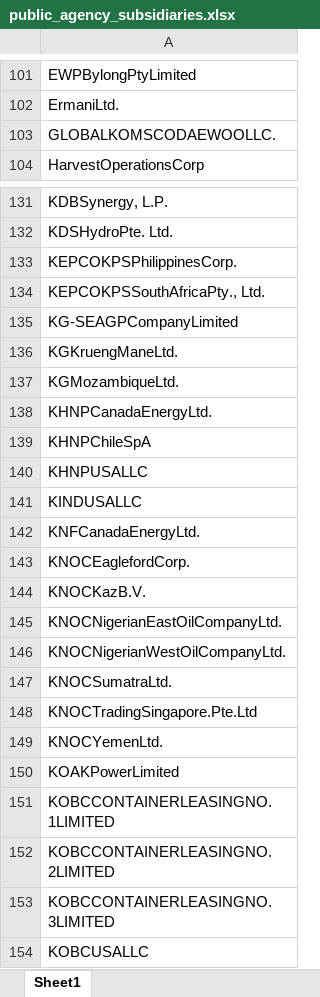
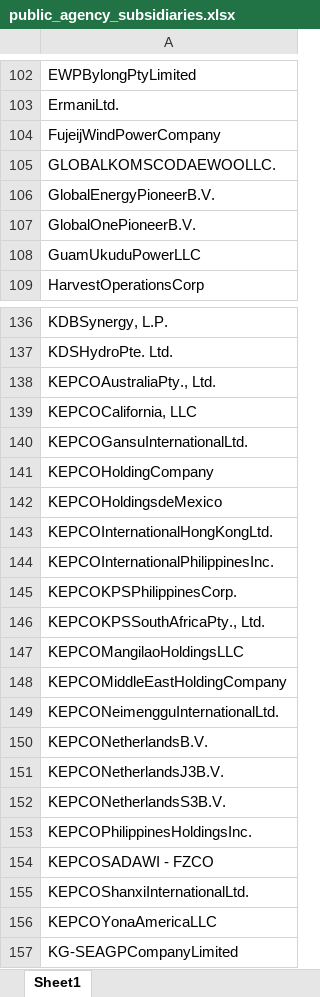
Before and after one commit to junjunating/po-search, an Excel workbook: output/public_agency_subsidiaries.xlsx, sheet Sheet1, drawn as a sheet; only a part is shown, gaps mark what is left out; the shorter side is filled out with more unchanged rows; values as stored, in another font and other column widths than the file's, no borders; the diff covers the shown part only; the diff names each change by its address in the sheet, - before the commit and + after, or states it on an @@ line.

```diff
--- a/output/public_agency_subsidiaries.xlsx (sheet Sheet1)
+++ b/output/public_agency_subsidiaries.xlsx (sheet Sheet1)
+row 104: FujeijWindPowerCompany
+row 106: GlobalEnergyPioneerB.V.
+row 107: GlobalOnePioneerB.V.
+row 108: GuamUkuduPowerLLC
+row 138: KEPCOAustraliaPty., Ltd.
+row 139: KEPCOCalifornia, LLC
+row 140: KEPCOGansuInternationalLtd.
+row 141: KEPCOHoldingCompany
+row 142: KEPCOHoldingsdeMexico
+row 143: KEPCOInternationalHongKongLtd.
+row 144: KEPCOInternationalPhilippinesInc.
+row 147: KEPCOMangilaoHoldingsLLC
+row 148: KEPCOMiddleEastHoldingCompany
+row 149: KEPCONeimengguInternationalLtd.
+row 150: KEPCONetherlandsB.V.
+row 151: KEPCONetherlandsJ3B.V.
+row 152: KEPCONetherlandsS3B.V.
+row 153: KEPCOPhilippinesHoldingsInc.
+row 154: KEPCOSADAWI - FZCO
+row 155: KEPCOShanxiInternationalLtd.
+row 156: KEPCOYonaAmericaLLC
```
Also changed, not shown: 21 added rows elsewhere in this sheet, docs/download/merged_list.xlsx, output/subsidiary_validation_report.xlsx, 5 other files.
